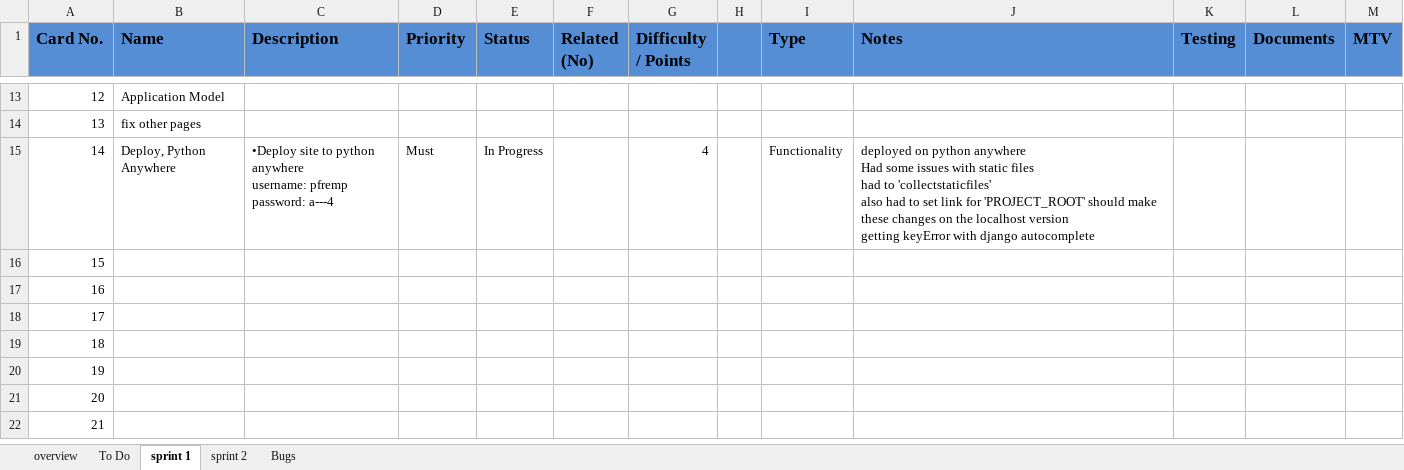
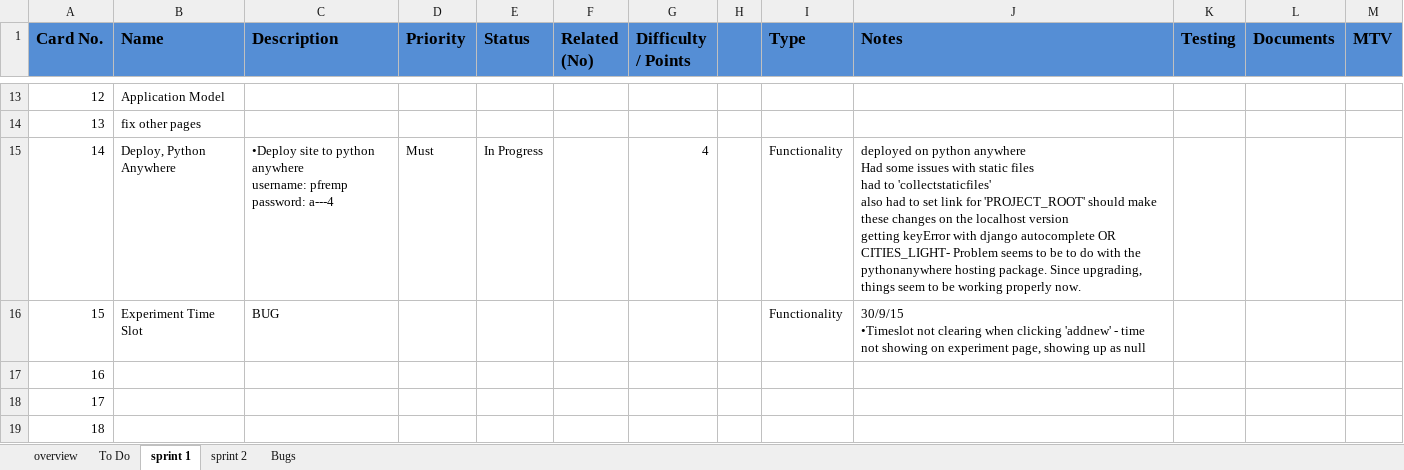
Before and after one commit to pfremp/masters_proj, an Excel workbook: docs/Project Management/work log.xlsx, sheet sprint 1, drawn as a sheet; only a part is shown, gaps mark what is left out; the shorter side is filled out with more unchanged rows; values as stored, in another font and other column widths than the file's, no borders; ↵ is a line break in a cell; the diff names each change by its address in the sheet, - before the commit and + after, or states it on an @@ line.

```diff
--- a/docs/Project Management/work log.xlsx (sheet sprint 1)
+++ b/docs/Project Management/work log.xlsx (sheet sprint 1)
-J15 (Notes): …django autocomplete
+J15 (Notes): …django autocomplete OR CITIES_LIGHT- Problem seems to be to do with the pythonanywhere hosting package. Since upgrading, things seem to be working properly now.
-B16 (Name): (empty)
+B16 (Name): Experiment Time Slot
-C16 (Description): (empty)
+C16 (Description): BUG
-I16 (Type): (empty)
+I16 (Type): Functionality
-J16 (Notes): (empty)
+J16 (Notes): 30/9/15 ↵ •Timeslot not clearing when clicking 'addnew' - time not showing on experiment page, showing up as null
```
Also changed, not shown: 2 other files.
